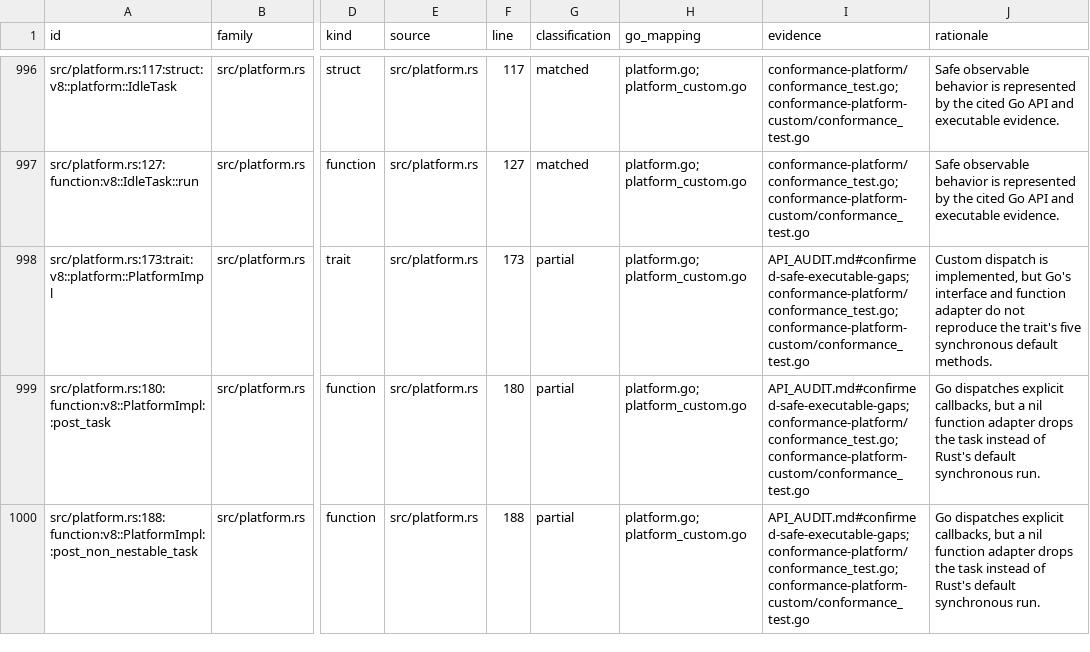
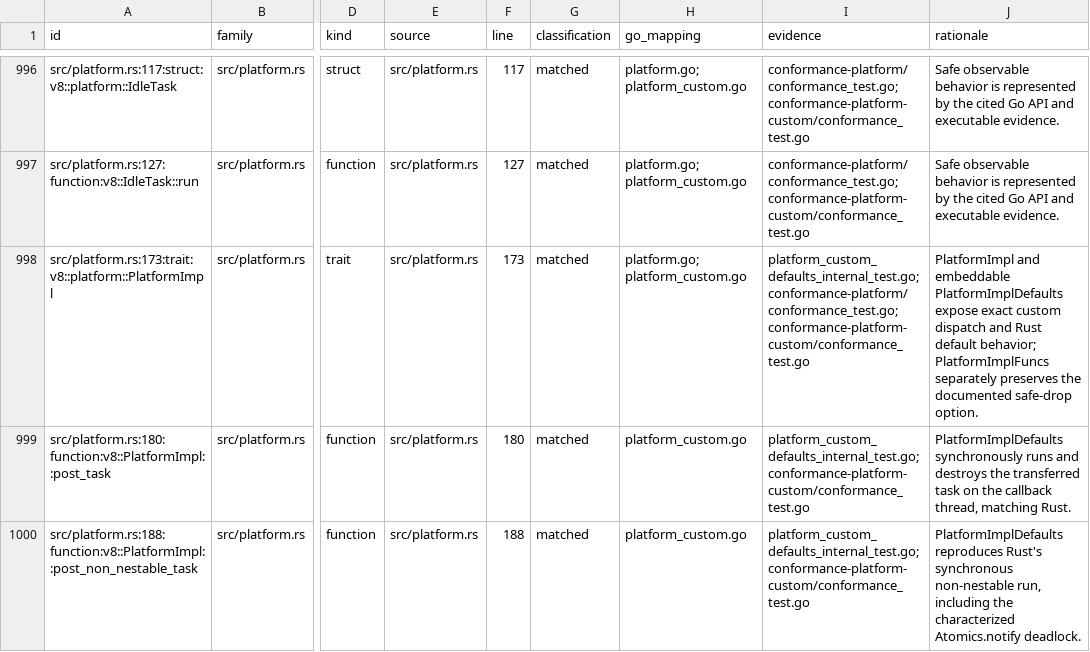
Before and after one commit to maclof/gov8, a CSV file: audit/v8_152_2_0_declarations.csv, drawn as a sheet; only a part is shown, gaps mark what is left out; the diff covers the shown part only; the diff names each change by its address in the sheet, - before the commit and + after, or states it on an @@ line.

Commit message:
Complete safe rusty_v8 behavior parity

```diff
--- a/audit/v8_152_2_0_declarations.csv
+++ b/audit/v8_152_2_0_declarations.csv
-G998:G1000 (classification): partial
+G998:G1000 (classification): matched
-I998 (evidence): API_AUDIT.md#confirmed-safe-executable-gaps; conformance-platform/conformance_test.go; conformance-platform-custom/conformance_test.go
+I998 (evidence): platform_custom_defaults_internal_test.go; conformance-platform/conformance_test.go; conformance-platform-custom/conformance_test.go
-J998 (rationale): Custom dispatch is implemented, but Go's interface and function adapter do not reproduce the trait's five synchronous default methods.
+J998 (rationale): PlatformImpl and embeddable PlatformImplDefaults expose exact custom dispatch and Rust default behavior; PlatformImplFuncs separately preserves the documented safe-drop option.
-H999:H1000 (go_mapping): platform.go; platform_custom.go
+H999:H1000 (go_mapping): platform_custom.go
-I999:I1000 (evidence): API_AUDIT.md#confirmed-safe-executable-gaps; conformance-platform/conformance_test.go; conformance-platform-custom/conformance_test.go
+I999:I1000 (evidence): platform_custom_defaults_internal_test.go; conformance-platform-custom/conformance_test.go
-J999 (rationale): Go dispatches explicit callbacks, but a nil function adapter drops the task instead of Rust's default synchronous run.
+J999 (rationale): PlatformImplDefaults synchronously runs and destroys the transferred task on the callback thread, matching Rust.
-J1000 (rationale): Go dispatches explicit callbacks, but a nil function adapter drops the task instead of Rust's default synchronous run.
+J1000 (rationale): PlatformImplDefaults reproduces Rust's synchronous non-nestable run, including the characterized Atomics.notify deadlock.
```
Also changed, not shown: 22 edited cells elsewhere in this file, 30 other files.
